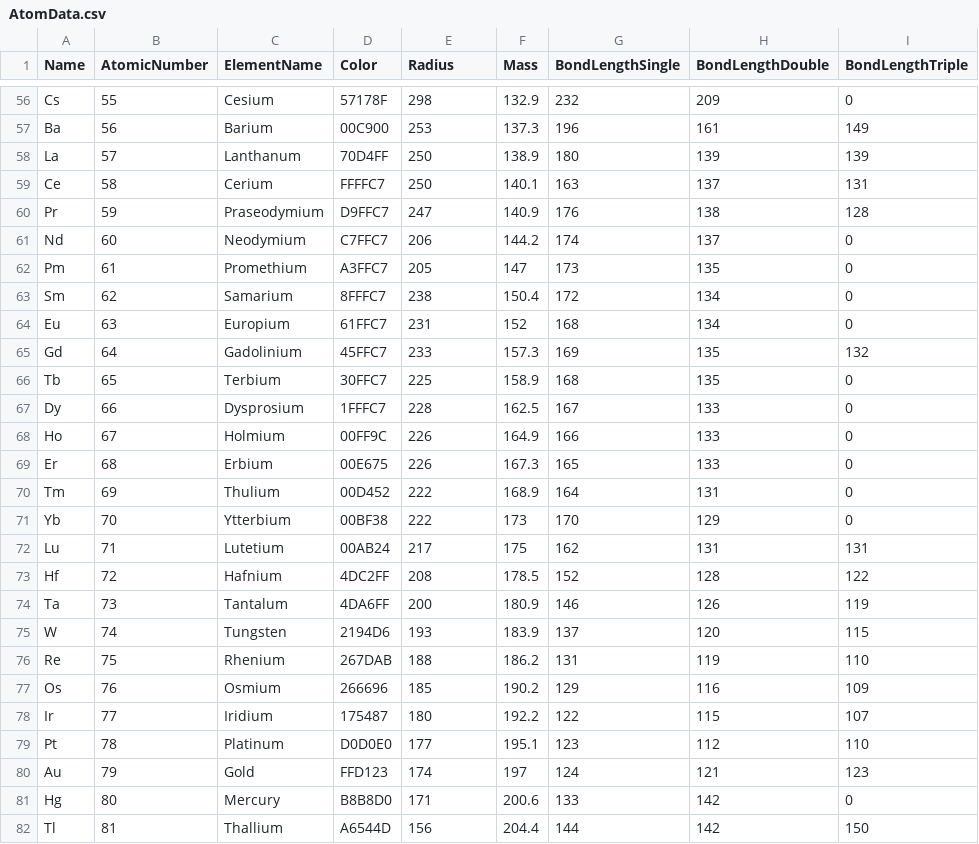
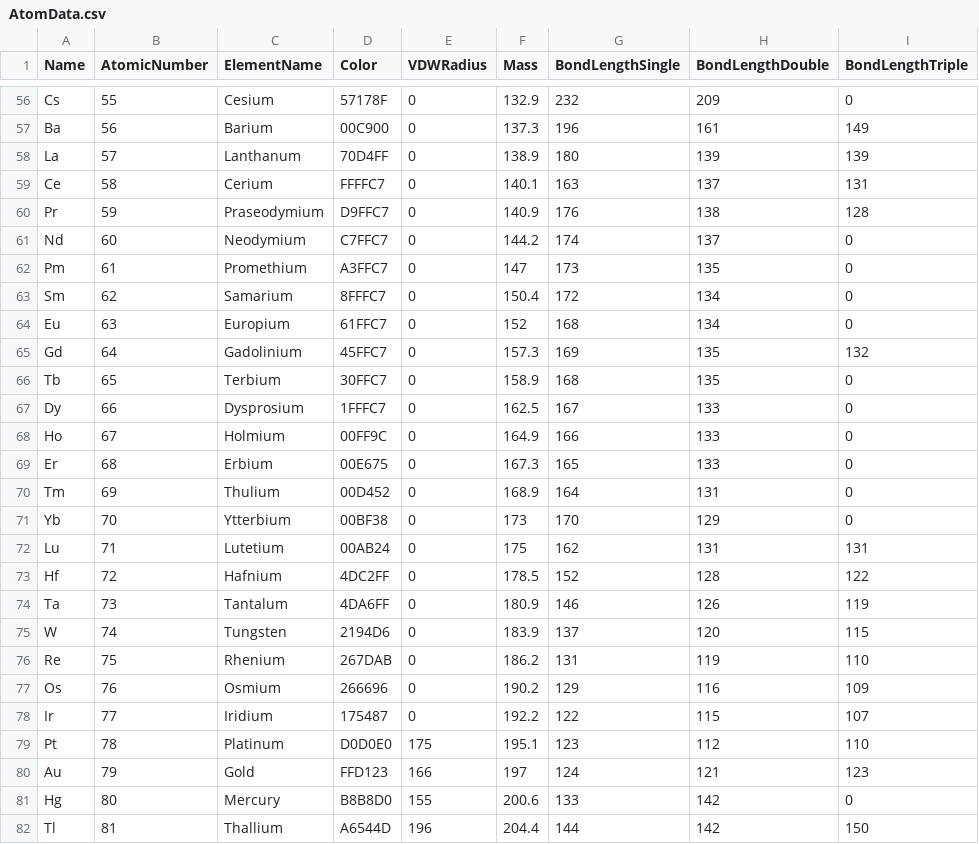
Before and after one commit to SERitter/MolecularDynamicsPlugin, a CSV file: Content/ChemData/AtomData.csv, drawn as a sheet; only a part is shown, gaps mark what is left out; the diff covers the shown part only; the diff names each change by its address in the sheet, - before the commit and + after, or states it on an @@ line.

```diff
--- a/Content/ChemData/AtomData.csv
+++ b/Content/ChemData/AtomData.csv
-E1: Radius
+E1: VDWRadius
-E56 (VDWRadius): 298
+E56 (VDWRadius): 0
-E57 (VDWRadius): 253
+E57 (VDWRadius): 0
-E58:E59 (VDWRadius): 250
+E58:E59 (VDWRadius): 0
-E60 (VDWRadius): 247
+E60 (VDWRadius): 0
-E61 (VDWRadius): 206
+E61 (VDWRadius): 0
-E62 (VDWRadius): 205
+E62 (VDWRadius): 0
-E63 (VDWRadius): 238
+E63 (VDWRadius): 0
-E64 (VDWRadius): 231
+E64 (VDWRadius): 0
-E65 (VDWRadius): 233
+E65 (VDWRadius): 0
-E66 (VDWRadius): 225
+E66 (VDWRadius): 0
-E67 (VDWRadius): 228
+E67 (VDWRadius): 0
-E68:E69 (VDWRadius): 226
+E68:E69 (VDWRadius): 0
-E70:E71 (VDWRadius): 222
+E70:E71 (VDWRadius): 0
-E72 (VDWRadius): 217
+E72 (VDWRadius): 0
-E73 (VDWRadius): 208
+E73 (VDWRadius): 0
-E74 (VDWRadius): 200
+E74 (VDWRadius): 0
-E75 (VDWRadius): 193
+E75 (VDWRadius): 0
-E76 (VDWRadius): 188
+E76 (VDWRadius): 0
-E77 (VDWRadius): 185
+E77 (VDWRadius): 0
-E78 (VDWRadius): 180
+E78 (VDWRadius): 0
-E79 (VDWRadius): 177
+E79 (VDWRadius): 175
-E80 (VDWRadius): 174
+E80 (VDWRadius): 166
-E81 (VDWRadius): 171
+E81 (VDWRadius): 155
-E82 (VDWRadius): 156
+E82 (VDWRadius): 196
```
Also changed, not shown: 108 edited cells elsewhere in this file, 23 other files.
